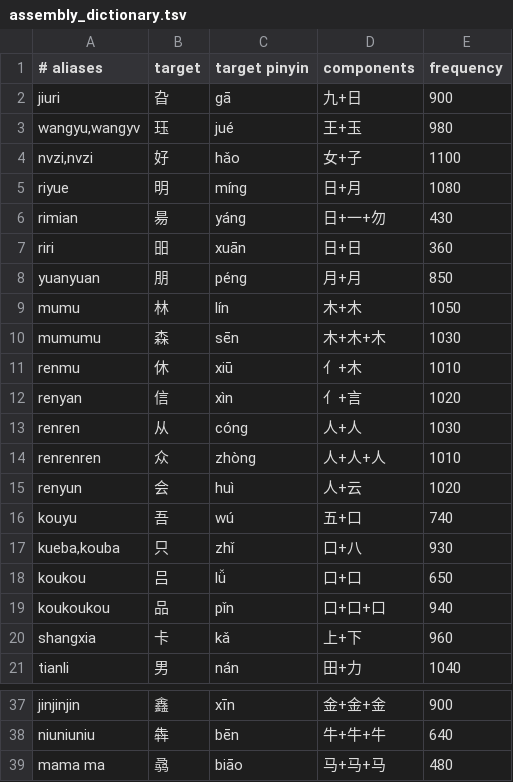
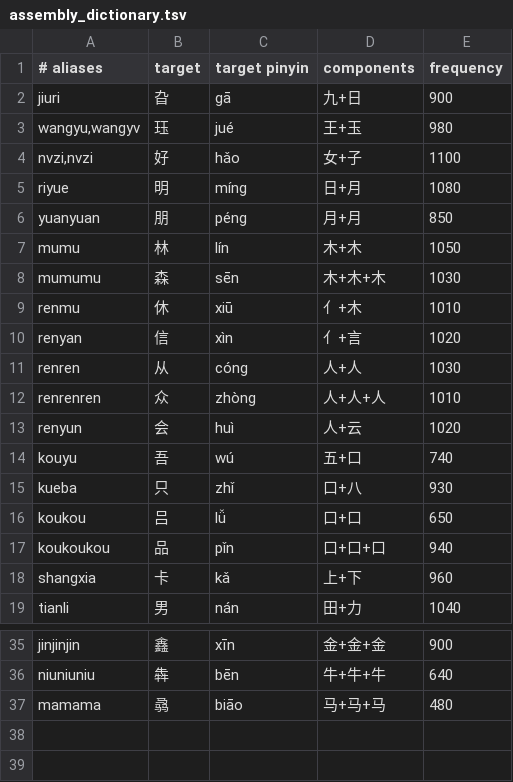
Before and after one commit to zhiyue9331-blip/ziyukeyboard, a TSV file: app/src/main/assets/assembly_dictionary.tsv, drawn as a sheet; only a part is shown, gaps mark what is left out.

Commit message:
fix: rank exact readings ahead of longer completions
Unfinished syllables and abbreviations stay ahead of longer phrases, and 野餐 is in the dictionary. Held delete repeats, the keyboard stays docked in landscape, and Rime data version 6 recopies the shared tables. Debug builds keep arm64-v8a plus x86_64, with an optional personal skin.

```diff
--- a/app/src/main/assets/assembly_dictionary.tsv
+++ b/app/src/main/assets/assembly_dictionary.tsv
@@ -5,4 +5,2 @@ nvzi,nvzi	好	hǎo	女+子	1100
 riyue	明	míng	日+月	1080
-rimian	昜	yáng	日+一+勿	430
-riri	昍	xuān	日+日	360
 yuanyuan	朋	péng	月+月	850
@@ -16,3 +14,3 @@ renyun	会	huì	人+云	1020
 kouyu	吾	wú	五+口	740
-kueba,kouba	只	zhǐ	口+八	930
+kueba	只	zhǐ	口+八	930
 koukou	吕	lǚ	口+口	650
@@ -38,2 +36,2 @@ jinjinjin	鑫	xīn	金+金+金	900
 niuniuniu	犇	bēn	牛+牛+牛	640
-mama ma	骉	biāo	马+马+马	480
+mamama	骉	biāo	马+马+马	480
```
Also changed, not shown: app/src/main/assets/pinyin_dictionary.tsv, 16 other files.
